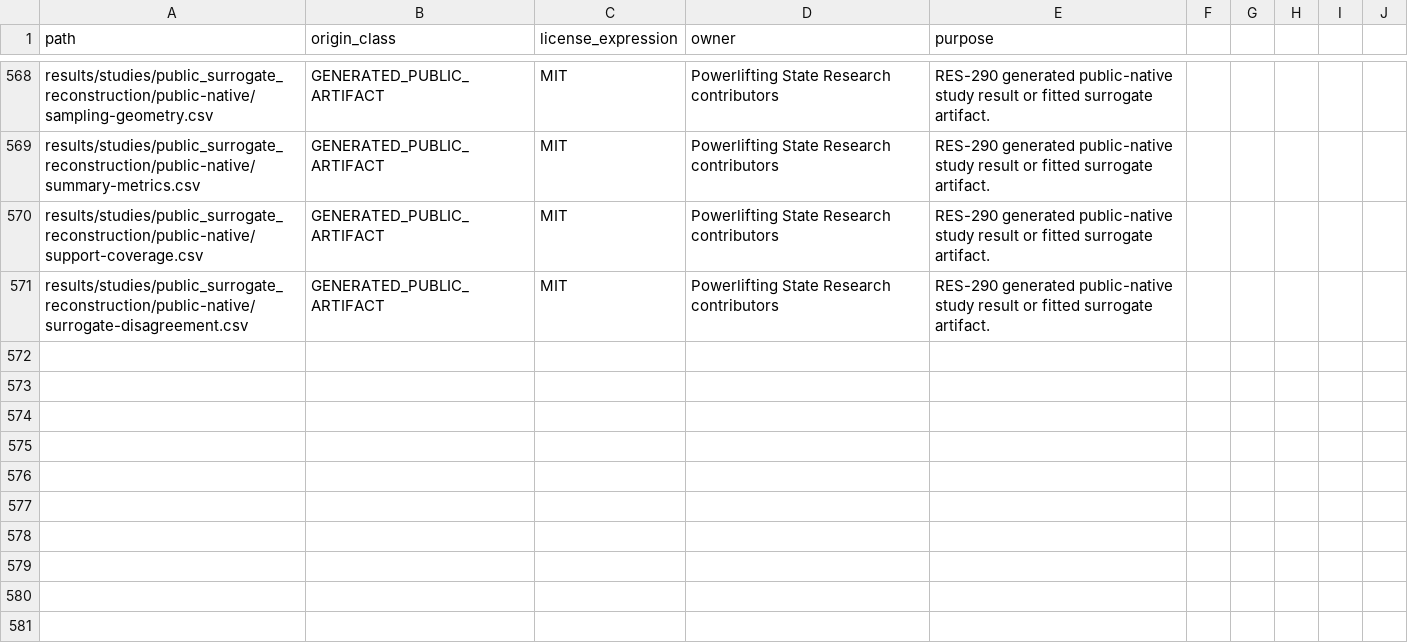
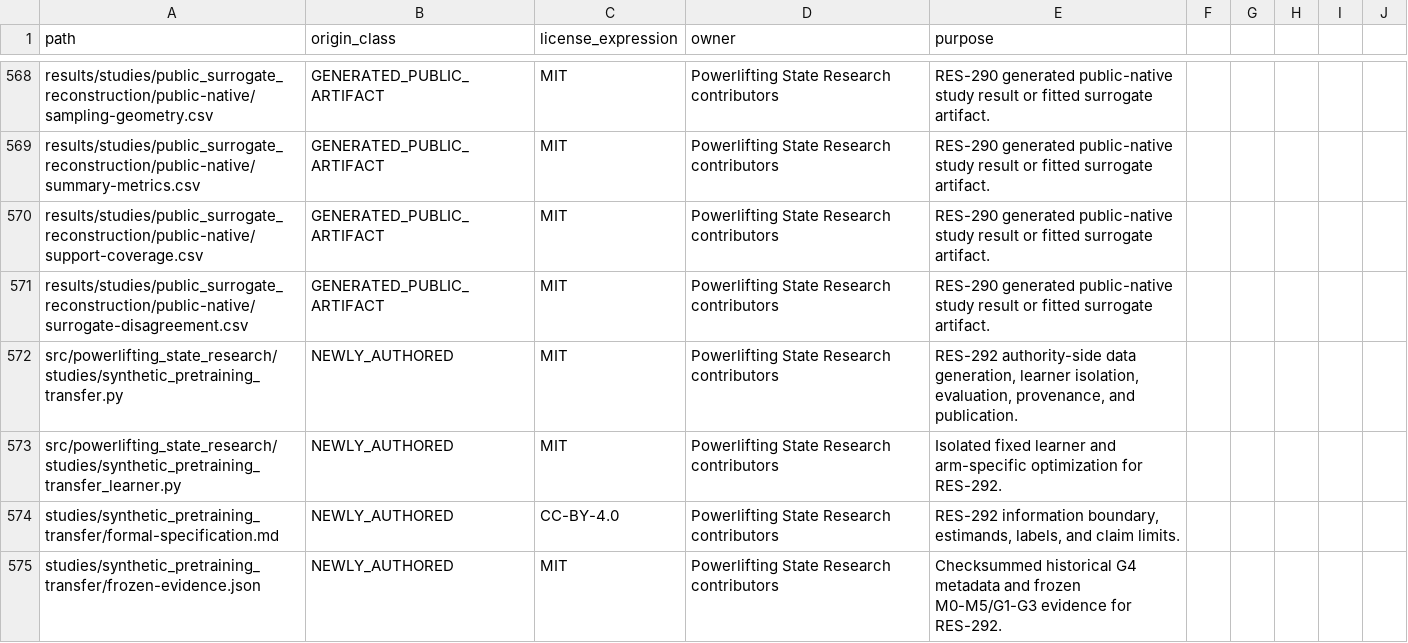
Before and after one commit to Litju/powerlifting-state-research, a CSV file: provenance/PUBLIC_FILE_ORIGINS.csv, drawn as a sheet; only a part is shown, gaps mark what is left out; the diff covers the shown part only; the diff names each change by its address in the sheet, - before the commit and + after, or states it on an @@ line.

Commit message:
Freeze RES-292 synthetic transfer protocol

```diff
--- a/provenance/PUBLIC_FILE_ORIGINS.csv
+++ b/provenance/PUBLIC_FILE_ORIGINS.csv
+row 572: src/powerlifting_state_research/studies/synthetic_pretraining_transfer.py | NEWLY_AUTHORED | MIT | Powerlifting State Research contributors | RES-292 authority-side data generation, learner isolation, evaluation, provenance, and publication.
+row 573: src/powerlifting_state_research/studies/synthetic_pretraining_transfer_learner.py | NEWLY_AUTHORED | MIT | Powerlifting State Research contributors | Isolated fixed learner and arm-specific optimization for RES-292.
+row 574: studies/synthetic_pretraining_transfer/formal-specification.md | NEWLY_AUTHORED | CC-BY-4.0 | Powerlifting State Research contributors | RES-292 information boundary, estimands, labels, and claim limits.
+row 575: studies/synthetic_pretraining_transfer/frozen-evidence.json | NEWLY_AUTHORED | MIT | Powerlifting State Research contributors | Checksummed historical G4 metadata and frozen M0-M5/G1-G3 evidence for RES-292.
```
Also changed, not shown: 3 added rows and 13 edited cells elsewhere in this file, 10 other files.
